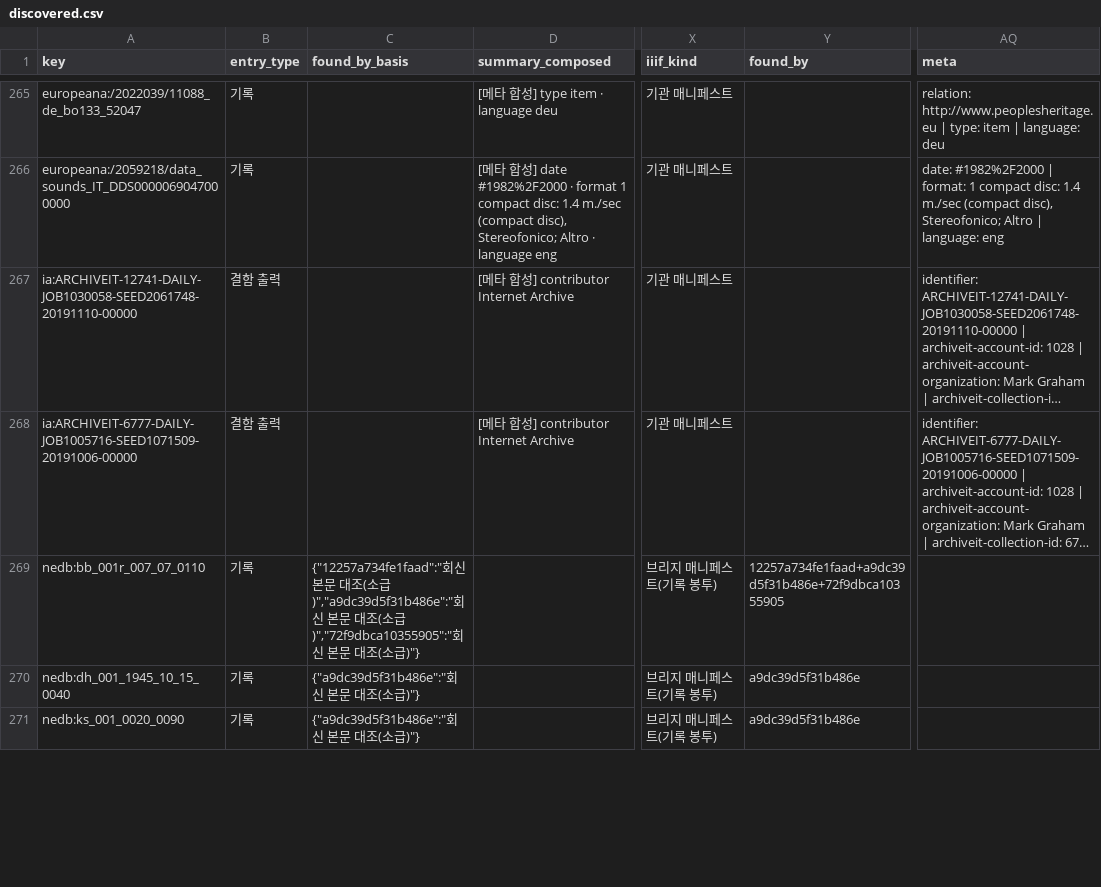
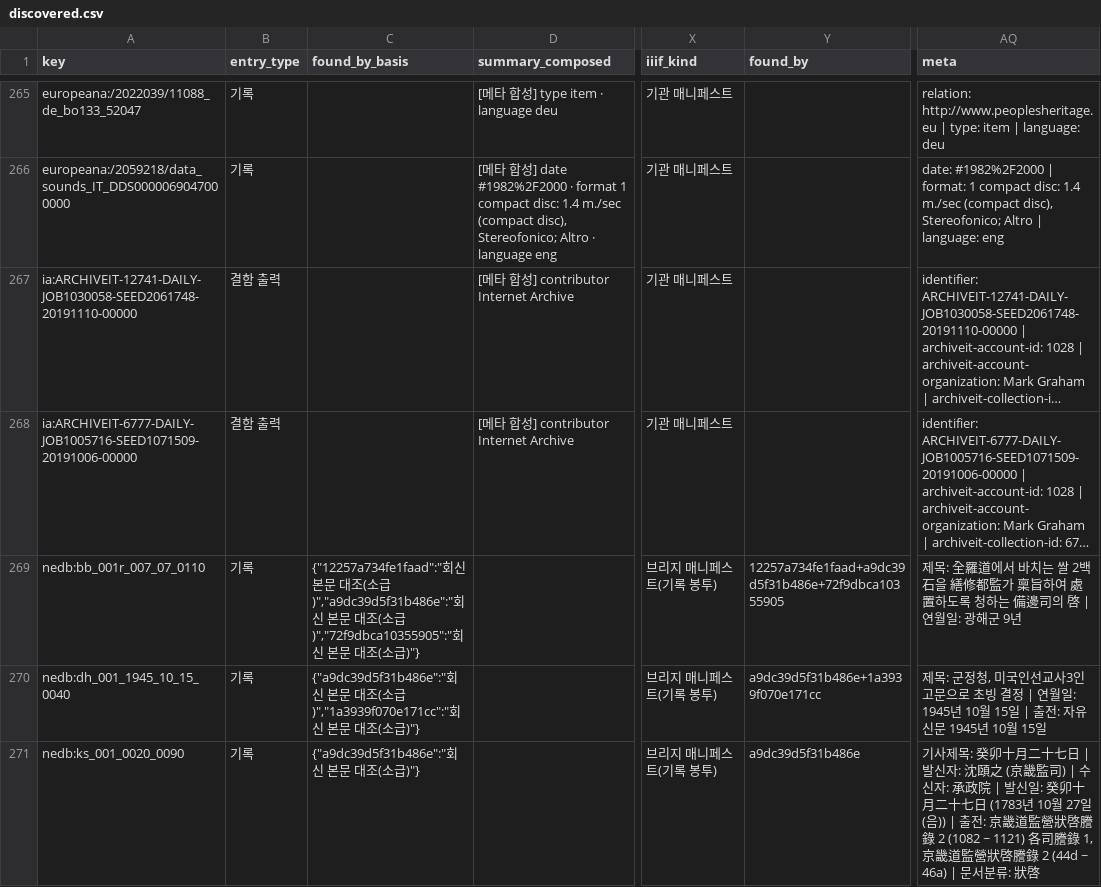
Before and after one commit to changgi/korea-archive-mcp, a CSV file: docs/data/discovered.csv, drawn as a sheet; only a part is shown, gaps mark what is left out; long unchanged cells end in …; the diff covers the shown part only; the diff names each change by its address in the sheet, - before the commit and + after, or states it on an @@ line.

```diff
--- a/docs/data/discovered.csv
+++ b/docs/data/discovered.csv
-AQ269 (meta): (empty)
+AQ269 (meta): 제목: 全羅道에서 바치는 쌀 2백 石을 繕修都監가 稟旨하여 處置하도록 청하는 備邊司의 啓 | 연월일: 광해군 9년
-C270 (found_by_basis): …소급)"}
+C270 (found_by_basis): …소급)","1a3939f070e171cc":"회신 본문 대조(소급)"}
-Y270 (found_by): a9dc39d5f31b486e
+Y270 (found_by): a9dc39d5f31b486e+1a3939f070e171cc
-AQ270 (meta): (empty)
+AQ270 (meta): 제목: 군정청, 미국인선교사3인 고문으로 초빙 결정 | 연월일: 1945년 10월 15일 | 출전: 자유신문 1945년 10월 15일
-AQ271 (meta): (empty)
+AQ271 (meta): 기사제목: 癸卯十月二十七日 | 발신자: 沈頤之 (京畿監司) | 수신자: 承政院 | 발신일: 癸卯十月二十七日 (1783년 10월 27일 (음)) | 출전: 京畿道監營狀啓謄錄 2 (1082 ~ 1121) 各司謄錄 1, 京畿道監營狀啓謄錄 2 (44d ~ 46a) | 문서분류: 狀啓
```
Also changed, not shown: 8 edited cells elsewhere in this file, 27 other files.
